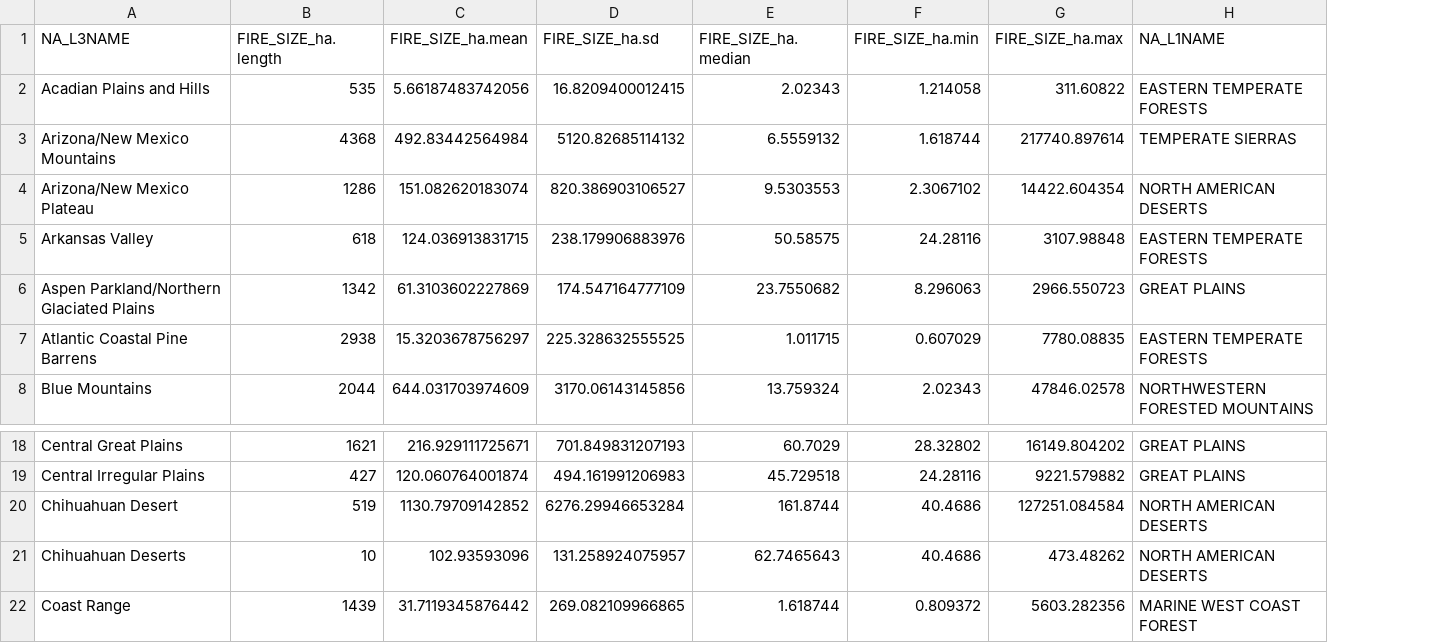
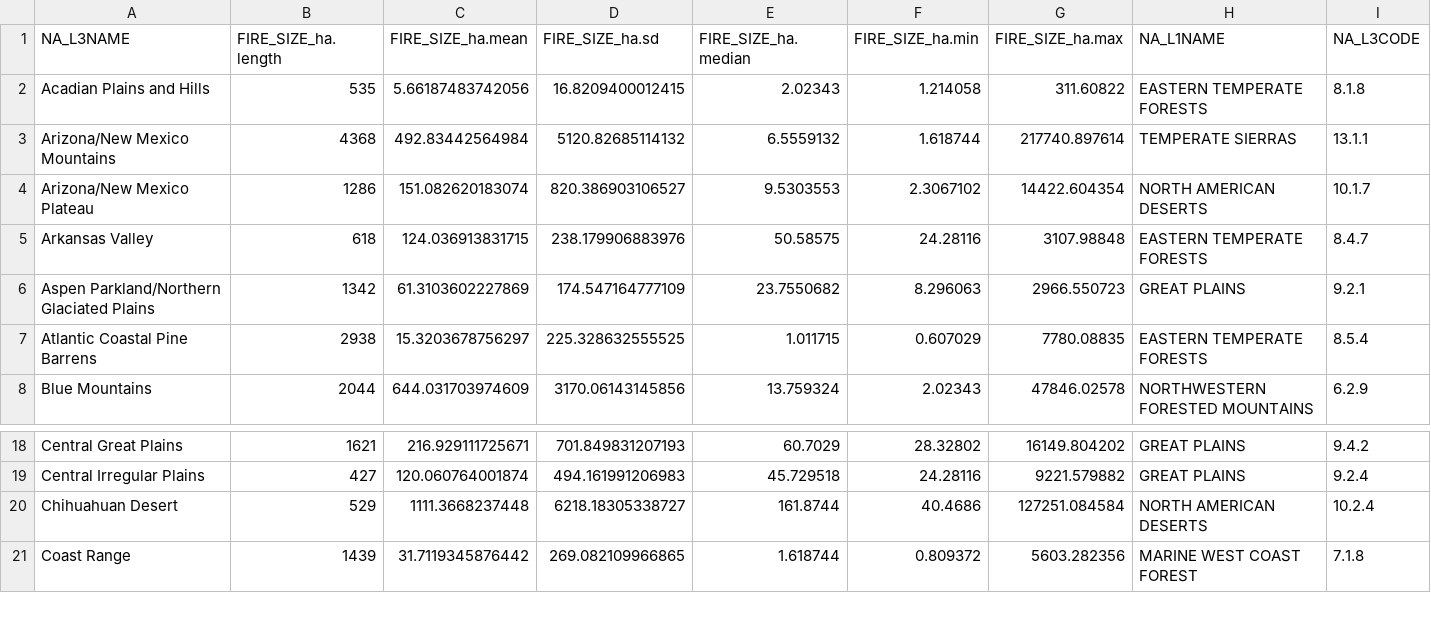
Before and after one commit to nagyrc/Short_large_fires, a CSV file: results/firehasum_ecn_top_ten_Short_update.csv, drawn as a sheet; only a part is shown, gaps mark what is left out; removed rows and columns are numbered as before the commit, all else as after; the diff names each change by its address in the sheet, - before the commit and + after, or states it on an @@ line.

Commit message:
fix error in short data : Chihuahuan Deserts = Chihuahuan Desert

```diff
--- a/results/firehasum_ecn_top_ten_Short_update.csv
+++ b/results/firehasum_ecn_top_ten_Short_update.csv
+column I (NA_L3CODE), rows 2-8: 8.1.8 | 13.1.1 | 10.1.7 | 8.4.7 | 9.2.1 | 8.5.4 | 6.2.9; rows 18-21: 9.4.2 | 9.2.4 | 10.2.4 | 7.1.8
-B20 (FIRE_SIZE_ha.length): 519
+B20 (FIRE_SIZE_ha.length): 529
-C20 (FIRE_SIZE_ha.mean): 1130.79709142852
+C20 (FIRE_SIZE_ha.mean): 1111.3668237448
-D20 (FIRE_SIZE_ha.sd): 6276.29946653284
+D20 (FIRE_SIZE_ha.sd): 6218.18305338727
-row 21: Chihuahuan Deserts | 10 | 102.93593096 | 131.258924075957 | 62.7465643 | 40.4686 | 473.48262 | NORTH AMERICAN DESERTS
```
Also changed, not shown: 1 other file.
